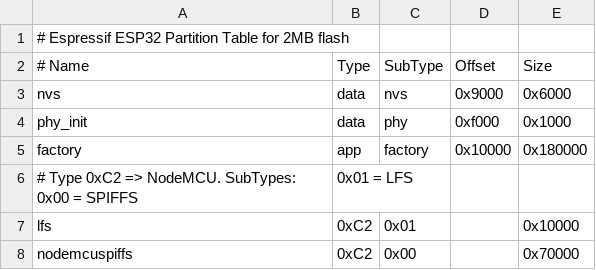
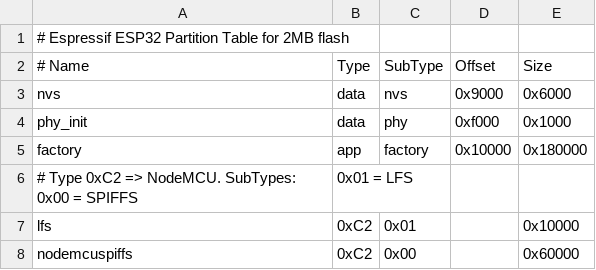
Before and after one commit to nodemcu/nodemcu-firmware, a CSV file: components/platform/partitions-2MB.csv, drawn as a sheet.

Commit message:
Fixed overgrown 2MB partition table.

```diff
--- a/components/platform/partitions-2MB.csv
+++ b/components/platform/partitions-2MB.csv
@@ -7,2 +7,2 @@ factory,       app,  factory, 0x10000, 0x180000
 lfs,           0xC2, 0x01,          ,   0x10000
-nodemcuspiffs, 0xC2, 0x00,          ,   0x70000
+nodemcuspiffs, 0xC2, 0x00,          ,   0x60000
```
Also changed, not shown: 1 other file.
